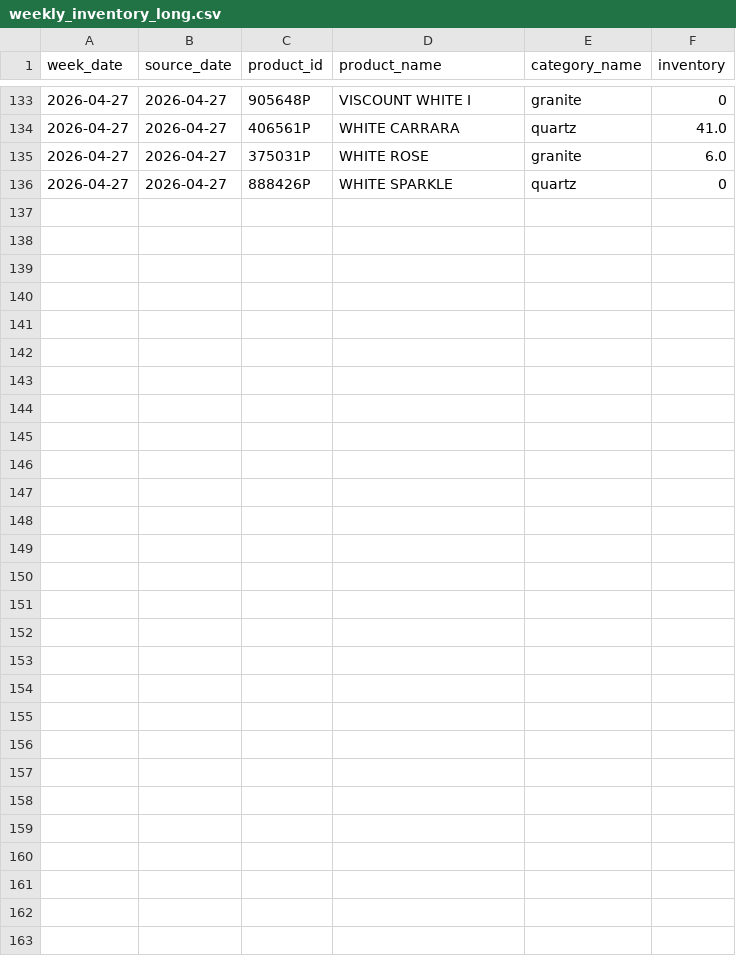
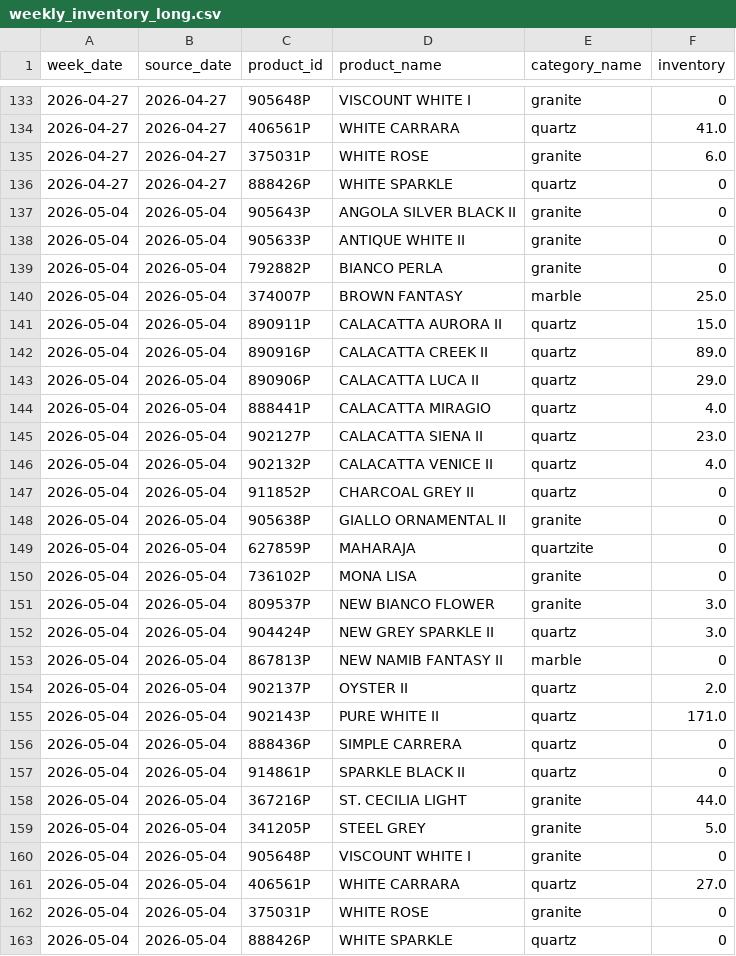
Before and after one commit to VedantAndhale/fl-scrapper, a CSV file: output/weekly_inventory_long.csv, drawn as a sheet; only a part is shown, gaps mark what is left out.

```diff
--- a/output/weekly_inventory_long.csv
+++ b/output/weekly_inventory_long.csv
@@ -136 +136,28 @@ week_date,source_date,product_id,product_name,category_name,inventory
 2026-04-27,2026-04-27,888426P,WHITE SPARKLE,quartz,0
+2026-05-04,2026-05-04,905643P,ANGOLA SILVER BLACK II,granite,0
+2026-05-04,2026-05-04,905633P,ANTIQUE WHITE II,granite,0
+2026-05-04,2026-05-04,792882P,BIANCO PERLA,granite,0
+2026-05-04,2026-05-04,374007P,BROWN FANTASY,marble,25.0
+2026-05-04,2026-05-04,890911P,CALACATTA AURORA II,quartz,15.0
+2026-05-04,2026-05-04,890916P,CALACATTA CREEK II,quartz,89.0
+2026-05-04,2026-05-04,890906P,CALACATTA LUCA II,quartz,29.0
+2026-05-04,2026-05-04,888441P,CALACATTA MIRAGIO,quartz,4.0
+2026-05-04,2026-05-04,902127P,CALACATTA SIENA II,quartz,23.0
+2026-05-04,2026-05-04,902132P,CALACATTA VENICE II,quartz,4.0
+2026-05-04,2026-05-04,911852P,CHARCOAL GREY II,quartz,0
+2026-05-04,2026-05-04,905638P,GIALLO ORNAMENTAL II,granite,0
+2026-05-04,2026-05-04,627859P,MAHARAJA,quartzite,0
+2026-05-04,2026-05-04,736102P,MONA LISA,granite,0
+2026-05-04,2026-05-04,809537P,NEW BIANCO FLOWER,granite,3.0
+2026-05-04,2026-05-04,904424P,NEW GREY SPARKLE II,quartz,3.0
+2026-05-04,2026-05-04,867813P,NEW NAMIB FANTASY II,marble,0
+2026-05-04,2026-05-04,902137P,OYSTER II,quartz,2.0
+2026-05-04,2026-05-04,902143P,PURE WHITE II,quartz,171.0
+2026-05-04,2026-05-04,888436P,SIMPLE CARRERA,quartz,0
+2026-05-04,2026-05-04,914861P,SPARKLE BLACK II,quartz,0
+2026-05-04,2026-05-04,367216P,ST. CECILIA LIGHT,granite,44.0
+2026-05-04,2026-05-04,341205P,STEEL GREY,granite,5.0
+2026-05-04,2026-05-04,905648P,VISCOUNT WHITE I,granite,0
+2026-05-04,2026-05-04,406561P,WHITE CARRARA,quartz,27.0
+2026-05-04,2026-05-04,375031P,WHITE ROSE,granite,0
+2026-05-04,2026-05-04,888426P,WHITE SPARKLE,quartz,0
```
Also changed, not shown: output/weekly_inventory_wide.csv, output/weekly_snapshot_status.csv, 2 other files.
